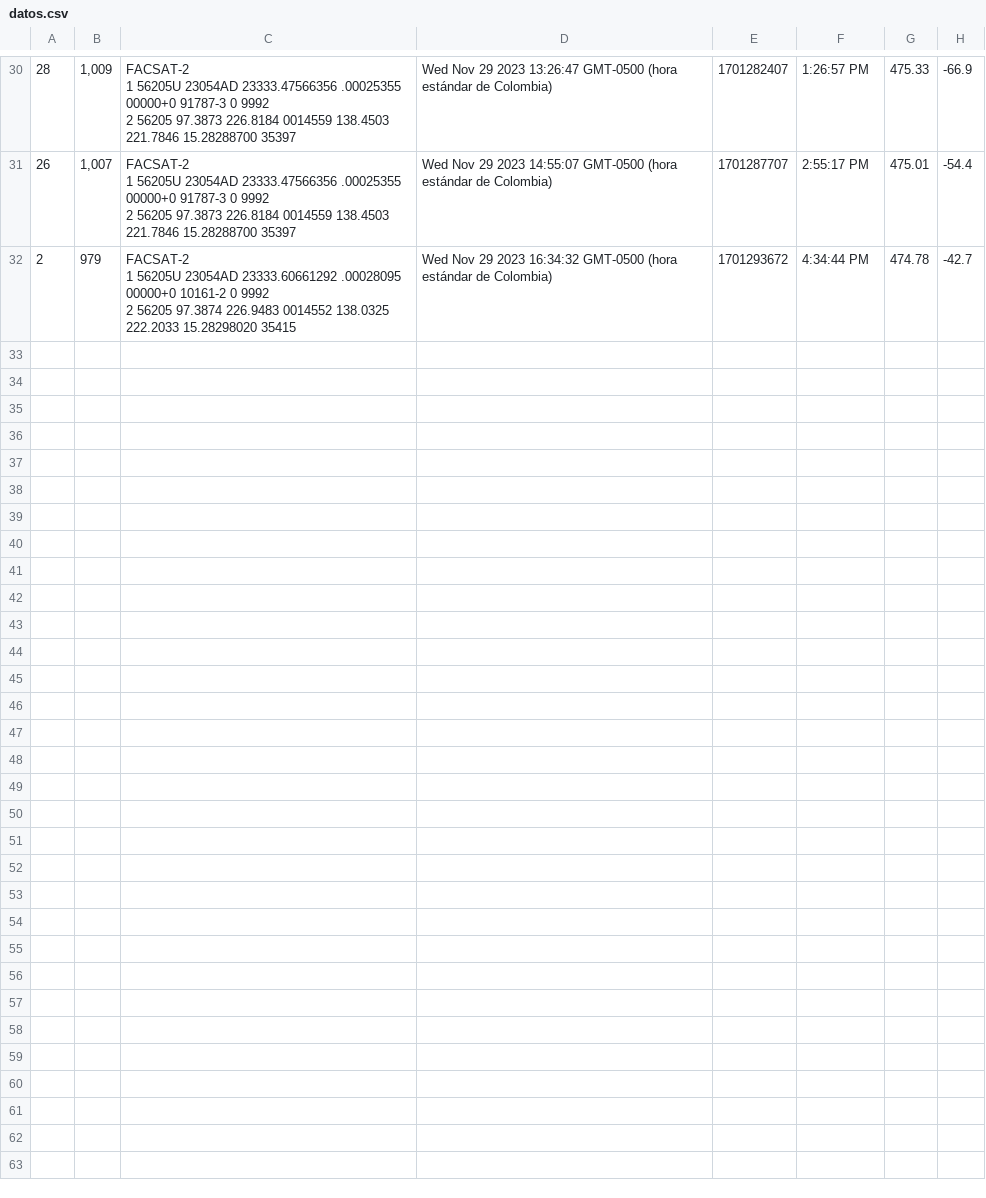
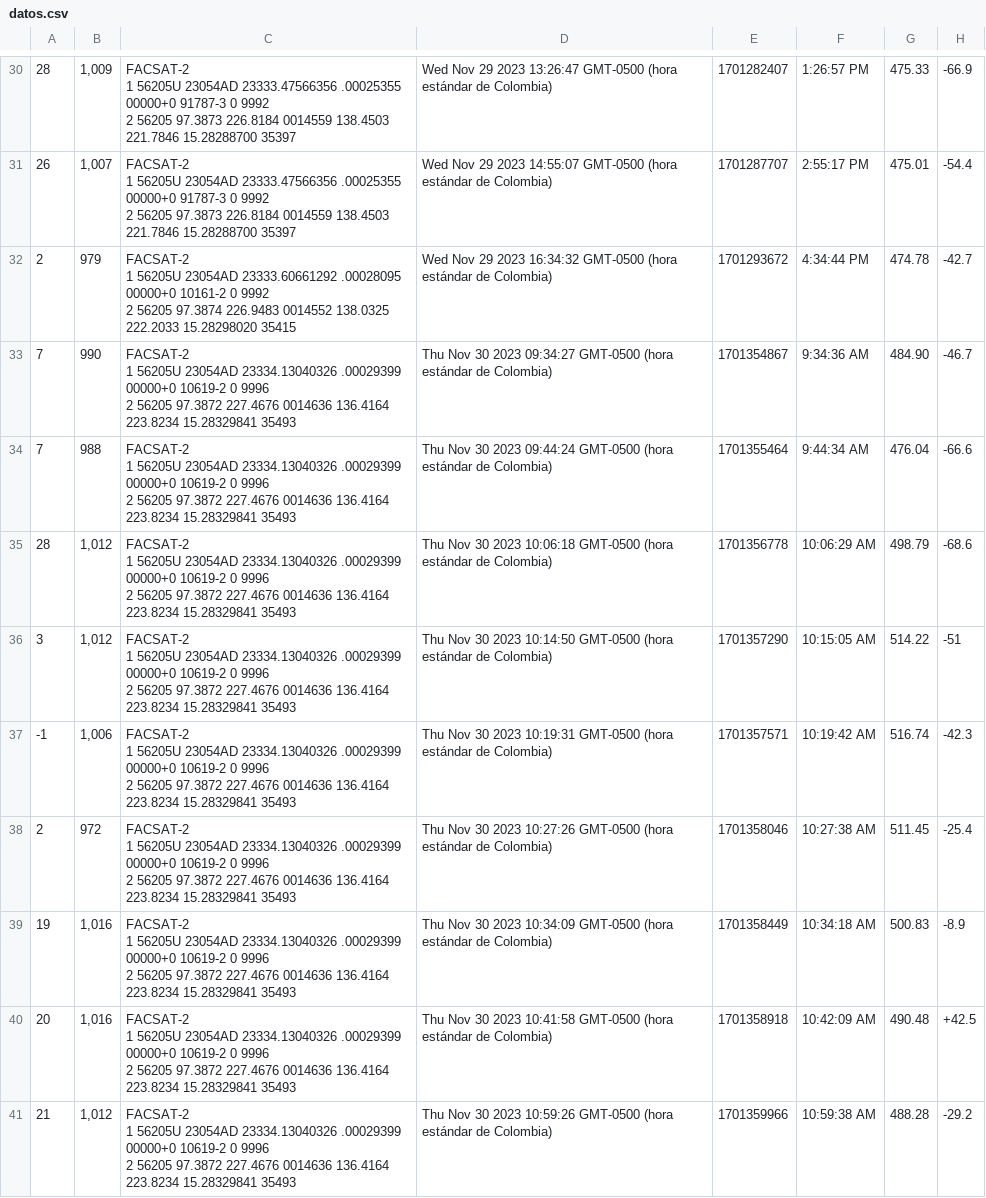
Before and after one commit to kosthon/facsat, a CSV file: public/results/datos.csv, drawn as a sheet; only a part is shown, gaps mark what is left out; ↵ is a line break in a cell; the diff names each change by its address in the sheet, - before the commit and + after, or states it on an @@ line.

```diff
--- a/public/results/datos.csv
+++ b/public/results/datos.csv
+row 33: 7 | 990 | FACSAT-2 ↵ 1 56205U 23054AD 23334.13040326 .00029399 00000+0 10619-2 0 9996 ↵ 2 56205 97.3872 227.4676 0014636 136.4164 223.8234 15.28329841 35493 | Thu Nov 30 2023 09:34:27 GMT-0500 (hora estándar de Colombia) | 1701354867 | 9:34:36 AM | 484.90 | -46.7
+row 34: 7 | 988 | FACSAT-2 ↵ 1 56205U 23054AD 23334.13040326 .00029399 00000+0 10619-2 0 9996 ↵ 2 56205 97.3872 227.4676 0014636 136.4164 223.8234 15.28329841 35493 | Thu Nov 30 2023 09:44:24 GMT-0500 (hora estándar de Colombia) | 1701355464 | 9:44:34 AM | 476.04 | -66.6
+row 35: 28 | 1,012 | FACSAT-2 ↵ 1 56205U 23054AD 23334.13040326 .00029399 00000+0 10619-2 0 9996 ↵ 2 56205 97.3872 227.4676 0014636 136.4164 223.8234 15.28329841 35493 | Thu Nov 30 2023 10:06:18 GMT-0500 (hora estándar de Colombia) | 1701356778 | 10:06:29 AM | 498.79 | -68.6
+row 36: 3 | 1,012 | FACSAT-2 ↵ 1 56205U 23054AD 23334.13040326 .00029399 00000+0 10619-2 0 9996 ↵ 2 56205 97.3872 227.4676 0014636 136.4164 223.8234 15.28329841 35493 | Thu Nov 30 2023 10:14:50 GMT-0500 (hora estándar de Colombia) | 1701357290 | 10:15:05 AM | 514.22 | -51
+row 37: -1 | 1,006 | FACSAT-2 ↵ 1 56205U 23054AD 23334.13040326 .00029399 00000+0 10619-2 0 9996 ↵ 2 56205 97.3872 227.4676 0014636 136.4164 223.8234 15.28329841 35493 | Thu Nov 30 2023 10:19:31 GMT-0500 (hora estándar de Colombia) | 1701357571 | 10:19:42 AM | 516.74 | -42.3
+row 38: 2 | 972 | FACSAT-2 ↵ 1 56205U 23054AD 23334.13040326 .00029399 00000+0 10619-2 0 9996 ↵ 2 56205 97.3872 227.4676 0014636 136.4164 223.8234 15.28329841 35493 | Thu Nov 30 2023 10:27:26 GMT-0500 (hora estándar de Colombia) | 1701358046 | 10:27:38 AM | 511.45 | -25.4
+row 39: 19 | 1,016 | FACSAT-2 ↵ 1 56205U 23054AD 23334.13040326 .00029399 00000+0 10619-2 0 9996 ↵ 2 56205 97.3872 227.4676 0014636 136.4164 223.8234 15.28329841 35493 | Thu Nov 30 2023 10:34:09 GMT-0500 (hora estándar de Colombia) | 1701358449 | 10:34:18 AM | 500.83 | -8.9
+row 40: 20 | 1,016 | FACSAT-2 ↵ 1 56205U 23054AD 23334.13040326 .00029399 00000+0 10619-2 0 9996 ↵ 2 56205 97.3872 227.4676 0014636 136.4164 223.8234 15.28329841 35493 | Thu Nov 30 2023 10:41:58 GMT-0500 (hora estándar de Colombia) | 1701358918 | 10:42:09 AM | 490.48 | +42.5
+row 41: 21 | 1,012 | FACSAT-2 ↵ 1 56205U 23054AD 23334.13040326 .00029399 00000+0 10619-2 0 9996 ↵ 2 56205 97.3872 227.4676 0014636 136.4164 223.8234 15.28329841 35493 | Thu Nov 30 2023 10:59:26 GMT-0500 (hora estándar de Colombia) | 1701359966 | 10:59:38 AM | 488.28 | -29.2
```
Also changed, not shown: 6 other files.
